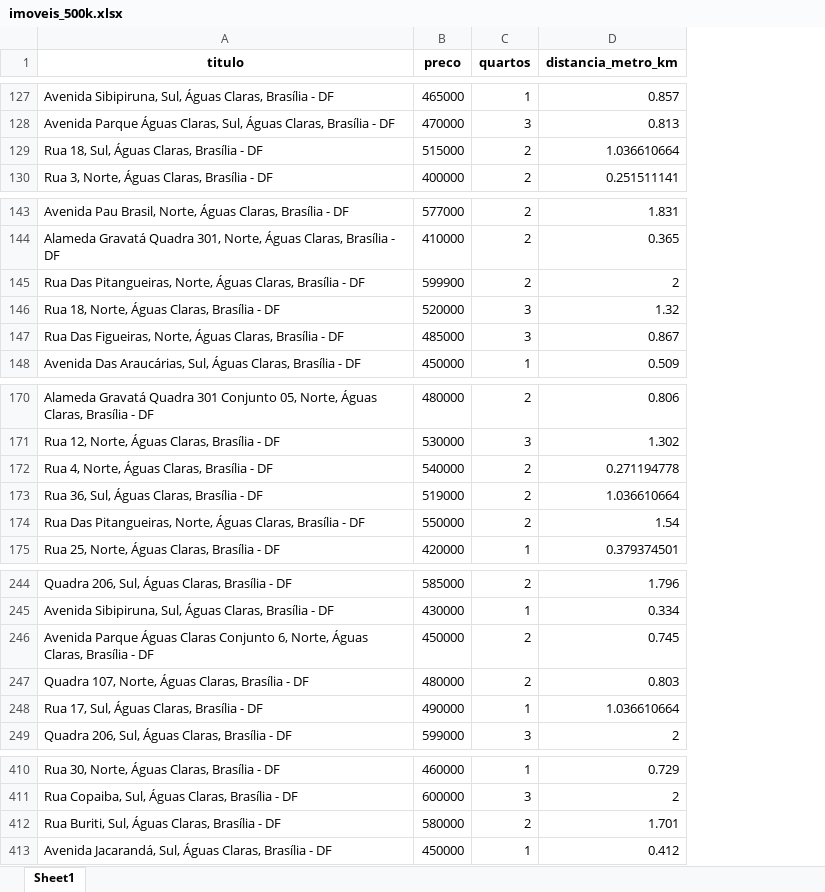
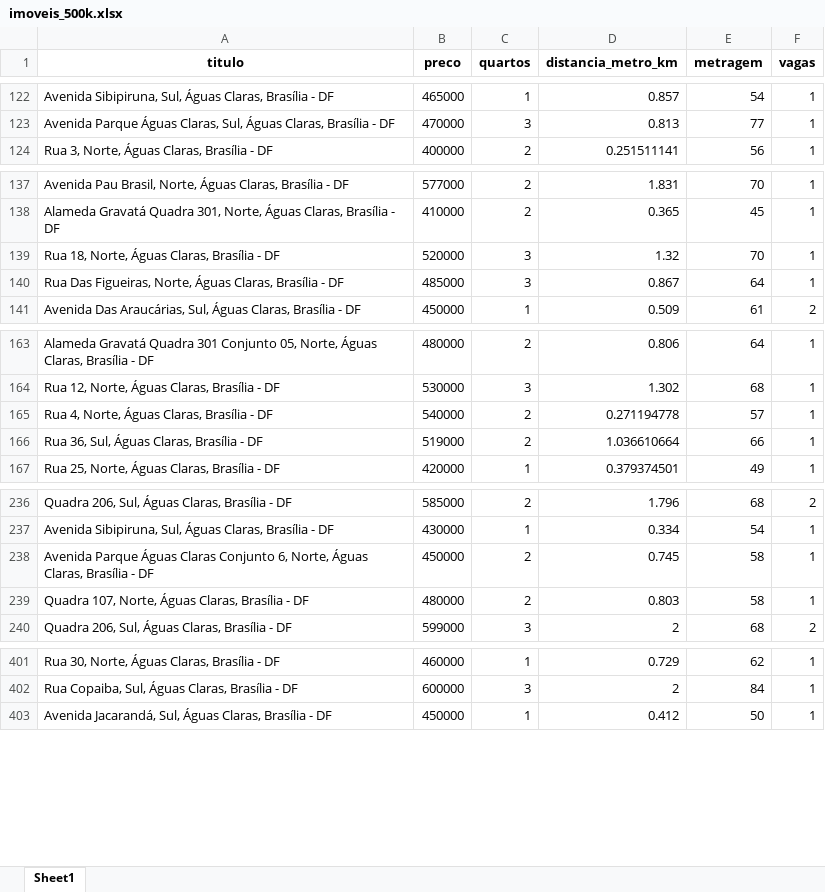
Before and after one commit to LudmilaGuedes/analiseAguasClaras, an Excel workbook: dados_final/imoveis_500k.xlsx, sheet Sheet1, drawn as a sheet; only a part is shown, gaps mark what is left out; values as stored, in another font and other column widths than the file's, no borders; removed rows and columns are numbered as before the commit, all else as after; the diff covers the shown part only; the diff names each change by its address in the sheet, - before the commit and + after, or states it on an @@ line.

```diff
--- a/dados_final/imoveis_500k.xlsx (sheet Sheet1)
+++ b/dados_final/imoveis_500k.xlsx (sheet Sheet1)
+column E (metragem), rows 122-124: 54 | 77 | 56; rows 137-141: 70 | 45 | 70 | 64 | 61; rows 163-167: 64 | 68 | 57 | 66 | 49; rows 236-240: 68 | 54 | 58 | 58 | 68; rows 401-403: 62 | 84 | 50
+column F (vagas), rows 122-124: all 1; rows 137-141: 1 | 1 | 1 | 1 | 2; rows 163-167: all 1; rows 236-240: 2 | 1 | 1 | 1 | 2; rows 401-403: all 1
-row 129: Rua 18, Sul, Águas Claras, Brasília - DF | 515000 | 2 | 1.036610664
-row 145: Rua Das Pitangueiras, Norte, Águas Claras, Brasília - DF | 599900 | 2 | 2
-row 174: Rua Das Pitangueiras, Norte, Águas Claras, Brasília - DF | 550000 | 2 | 1.54
-row 248: Rua 17, Sul, Águas Claras, Brasília - DF | 490000 | 1 | 1.036610664
-row 412: Rua Buriti, Sul, Águas Claras, Brasília - DF | 580000 | 2 | 1.701
```
Also changed, not shown: 9 removed rows elsewhere in this sheet, dados_final/1200k1.xlsx, dados_final/1500k1.xlsx, 25 other files.
